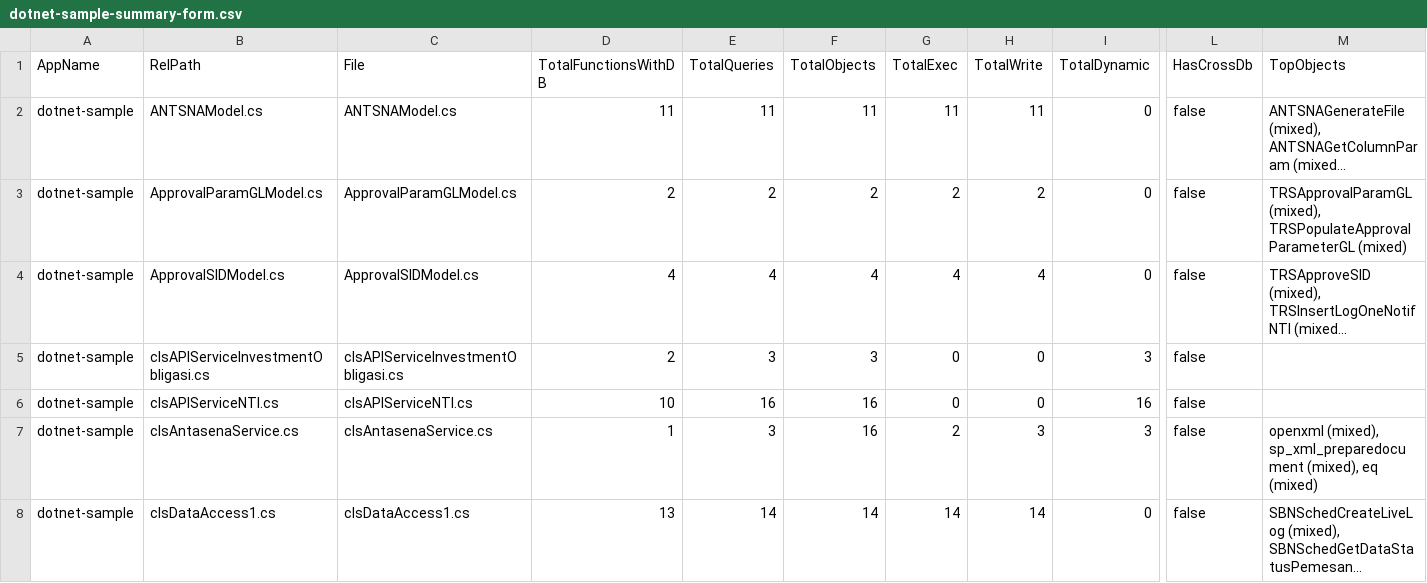
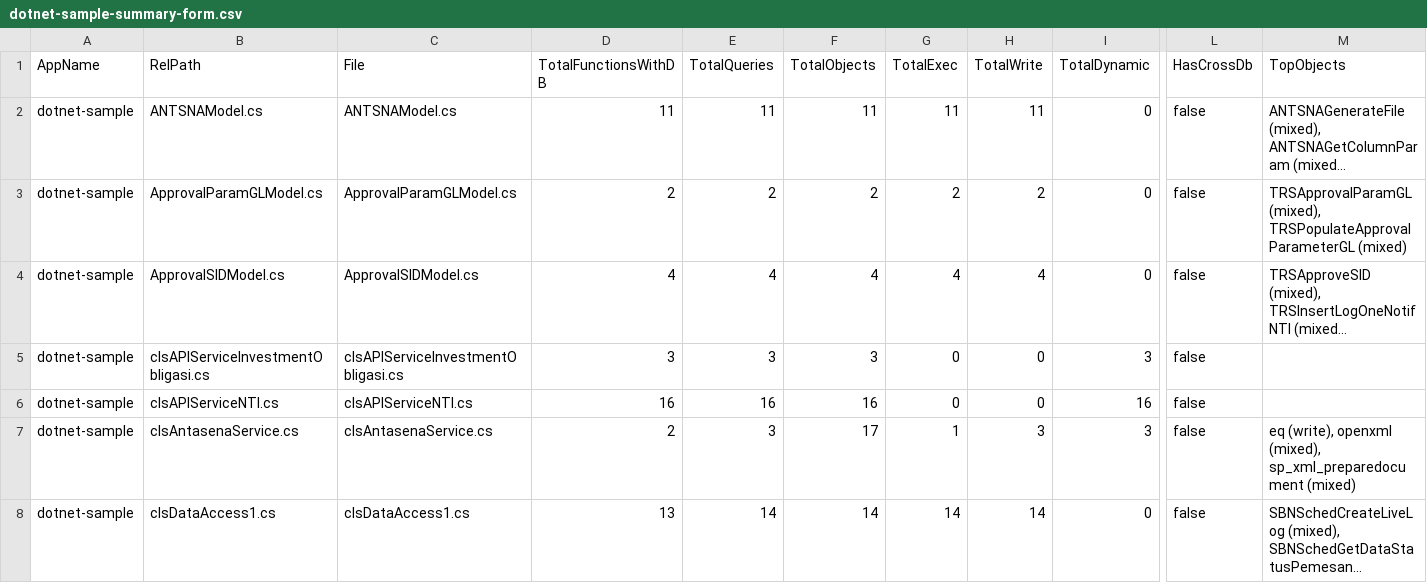
Before and after one commit to alkahfi6/code_sql_scan, a CSV file: out_regress/dotnet-sample-summary-form.csv, drawn as a sheet; only a part is shown, gaps mark what is left out; long unchanged cells end in …; the diff covers the shown part only; the diff names each change by its address in the sheet, - before the commit and + after, or states it on an @@ line.

```diff
--- a/out_regress/dotnet-sample-summary-form.csv
+++ b/out_regress/dotnet-sample-summary-form.csv
-D5 (TotalFunctionsWithDB): 2
+D5 (TotalFunctionsWithDB): 3
-D6 (TotalFunctionsWithDB): 10
+D6 (TotalFunctionsWithDB): 16
-D7 (TotalFunctionsWithDB): 1
+D7 (TotalFunctionsWithDB): 2
-F7 (TotalObjects): 16
+F7 (TotalObjects): 17
-G7 (TotalExec): 2
+G7 (TotalExec): 1
-M7 (TopObjects): openxml (mixed), sp_xml_preparedocument (mixed), eq (mixed)
+M7 (TopObjects): eq (write), openxml (mixed), sp_xml_preparedocument (mixed)
```
Also changed, not shown: 17 edited cells elsewhere in this file, out_regress/dotnet-sample-summary-function.csv, out_regress/dotnet-sample-summary-object.csv, 5 other files.
